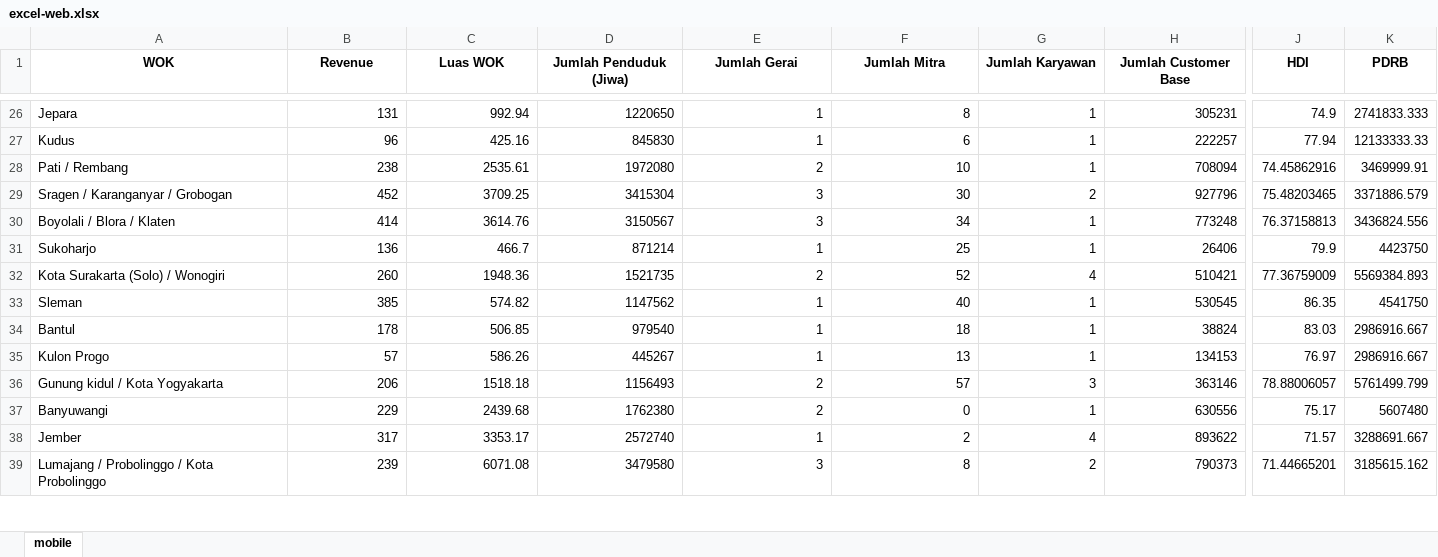
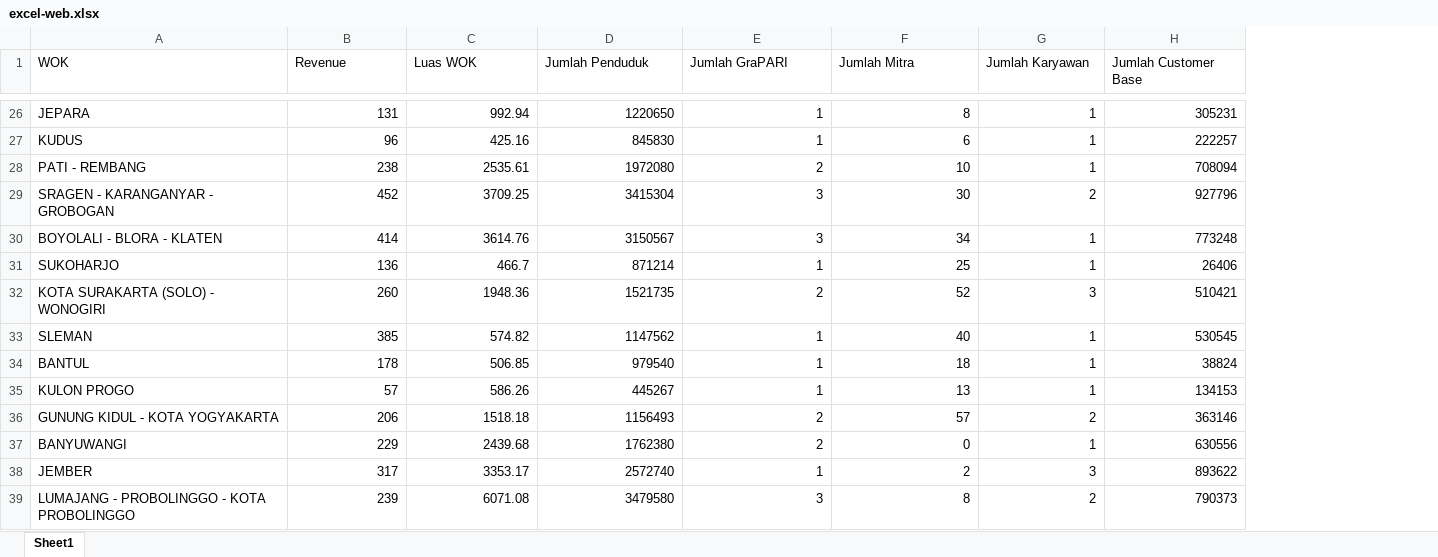
Before and after one commit to ElKarpeto/web-kp, an Excel workbook: data/mobile/excel-web.xlsx, sheet Sheet1, drawn as a sheet; only a part is shown, gaps mark what is left out; values as stored, in another font and other column widths than the file's, no borders; the diff covers the shown part only; the diff names each change by its address in the sheet, - before the commit and + after, or states it on an @@ line.

```diff
--- a/data/mobile/excel-web.xlsx (sheet Sheet1)
+++ b/data/mobile/excel-web.xlsx (sheet Sheet1)
-sheet tab: mobile
+sheet tab: Sheet1
-column J (HDI), rows 26-39: 74.9 | 77.94 | 74.45862916 | 75.48203465 | 76.37158813 | 79.9 | 77.36759009 | 86.35 | 83.03 | 76.97 | 78.88006057 | 75.17 | 71.57 | 71.44665201
-column K (PDRB), rows 26-39: 2741833.333 | 12133333.33 | 3469999.91 | 3371886.579 | 3436824.556 | 4423750 | 5569384.893 | 4541750 | 2986916.667 | 2986916.667 | 5761499.799 | 5607480 | 3288691.667 | 3185615.162
@@ A1:H1 bold: on → off, alignment: center → left @@
-D1: Jumlah Penduduk (Jiwa)
+D1: Jumlah Penduduk
-E1: Jumlah Gerai
+E1: Jumlah GraPARI
-A26 (WOK): Jepara
+A26 (WOK): JEPARA
-A27 (WOK): Kudus
+A27 (WOK): KUDUS
-A28 (WOK): Pati / Rembang
+A28 (WOK): PATI - REMBANG
-A29 (WOK): Sragen / Karanganyar / Grobogan
+A29 (WOK): SRAGEN - KARANGANYAR - GROBOGAN
-A30 (WOK): Boyolali / Blora / Klaten
+A30 (WOK): BOYOLALI - BLORA - KLATEN
-A31 (WOK): Sukoharjo
+A31 (WOK): SUKOHARJO
-A32 (WOK): Kota Surakarta (Solo) / Wonogiri
+A32 (WOK): KOTA SURAKARTA (SOLO) - WONOGIRI
-G32 (Jumlah Karyawan): 4
+G32 (Jumlah Karyawan): 3
-A33 (WOK): Sleman
+A33 (WOK): SLEMAN
-A34 (WOK): Bantul
+A34 (WOK): BANTUL
-A35 (WOK): Kulon Progo
+A35 (WOK): KULON PROGO
-A36 (WOK): Gunung kidul / Kota Yogyakarta
+A36 (WOK): GUNUNG KIDUL - KOTA YOGYAKARTA
-G36 (Jumlah Karyawan): 3
+G36 (Jumlah Karyawan): 2
-A37 (WOK): Banyuwangi
+A37 (WOK): BANYUWANGI
-A38 (WOK): Jember
+A38 (WOK): JEMBER
-G38 (Jumlah Karyawan): 4
+G38 (Jumlah Karyawan): 3
-A39 (WOK): Lumajang / Probolinggo / Kota Probolinggo
+A39 (WOK): LUMAJANG - PROBOLINGGO - KOTA PROBOLINGGO
```
Also changed, not shown: 58 edited cells and cell formats elsewhere in this sheet, data/household/excel-web.xlsx, 9 other files.
